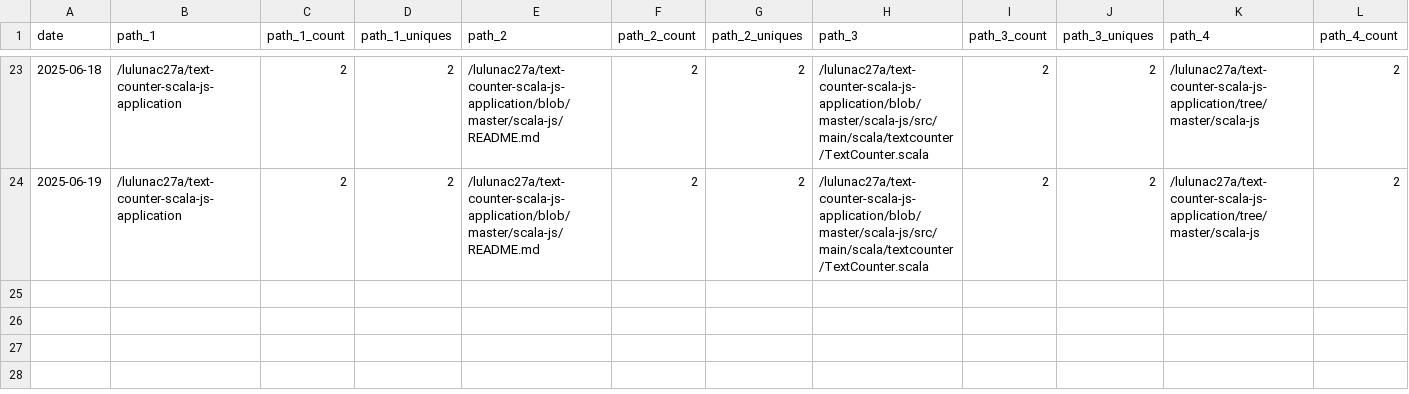
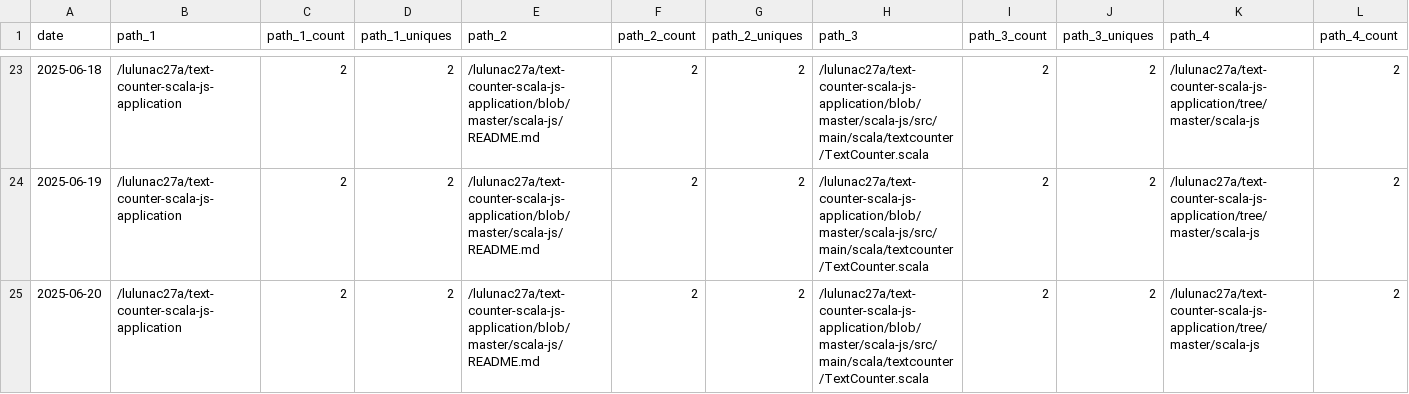
Before and after one commit to lulunac27a/github-repo-traffic-stats, a CSV file: data/github_paths/text-counter-scala-js-application.csv, drawn as a sheet; only a part is shown, gaps mark what is left out; rows hold the shown columns only; the diff names each change by its address in the sheet, - before the commit and + after, or states it on an @@ line.

Commit message:
data update

```diff
--- a/data/github_paths/text-counter-scala-js-application.csv
+++ b/data/github_paths/text-counter-scala-js-application.csv
+row 25: 2025-06-20 | /lulunac27a/text-counter-scala-js-application | 2 | 2 | /lulunac27a/text-counter-scala-js-application/blob/master/scala-js/README.md | 2 | 2 | /lulunac27a/text-counter-scala-js-application/blob/master/scala-js/src/main/scala/textcounter/TextCounter.scala | 2 | 2 | /lulunac27a/text-counter-scala-js-application/tree/master/scala-js | 2
```
Also changed, not shown: data/github_paths/dice-game-with-various-multipliers.csv, data/github_paths/flask-endless-level-xp.csv, 33 other files.
